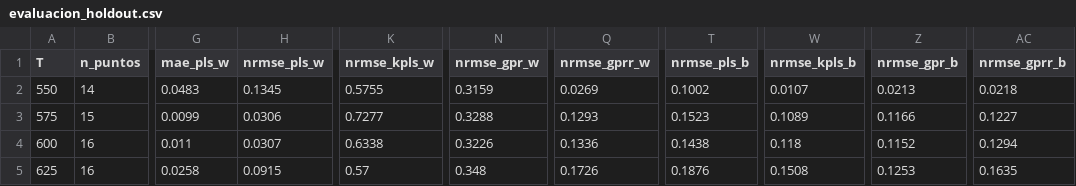
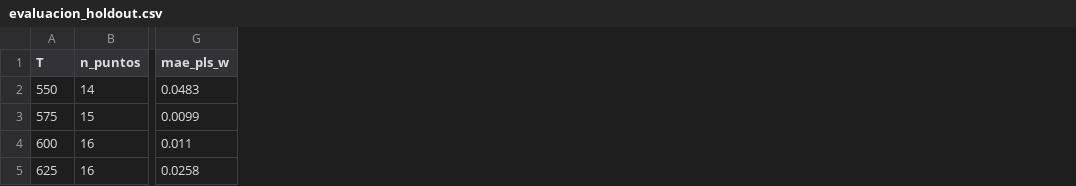
Before and after one commit to crmunozb/mcfc_digital_twin-, a CSV file: modelos/evaluacion_holdout.csv, drawn as a sheet; only a part is shown, gaps mark what is left out; the diff names each change by its address in the sheet, - before the commit and + after, or states it on an @@ line.

```diff
--- a/modelos/evaluacion_holdout.csv
+++ b/modelos/evaluacion_holdout.csv
-column H (nrmse_pls_w), rows 2-5: 0.1345 | 0.0306 | 0.0307 | 0.0915
-column K (nrmse_kpls_w), rows 2-5: 0.5755 | 0.7277 | 0.6338 | 0.57
-column N (nrmse_gpr_w), rows 2-5: 0.3159 | 0.3288 | 0.3226 | 0.348
-column Q (nrmse_gprr_w), rows 2-5: 0.0269 | 0.1293 | 0.1336 | 0.1726
-column T (nrmse_pls_b), rows 2-5: 0.1002 | 0.1523 | 0.1438 | 0.1876
-column W (nrmse_kpls_b), rows 2-5: 0.0107 | 0.1089 | 0.118 | 0.1508
-column Z (nrmse_gpr_b), rows 2-5: 0.0213 | 0.1166 | 0.1152 | 0.1253
-column AC (nrmse_gprr_b), rows 2-5: 0.0218 | 0.1227 | 0.1294 | 0.1635
```
Also changed, not shown: modelos/evaluacion_por_experimento.csv, modelos/resumen_por_temperatura.csv, 11 other files.
